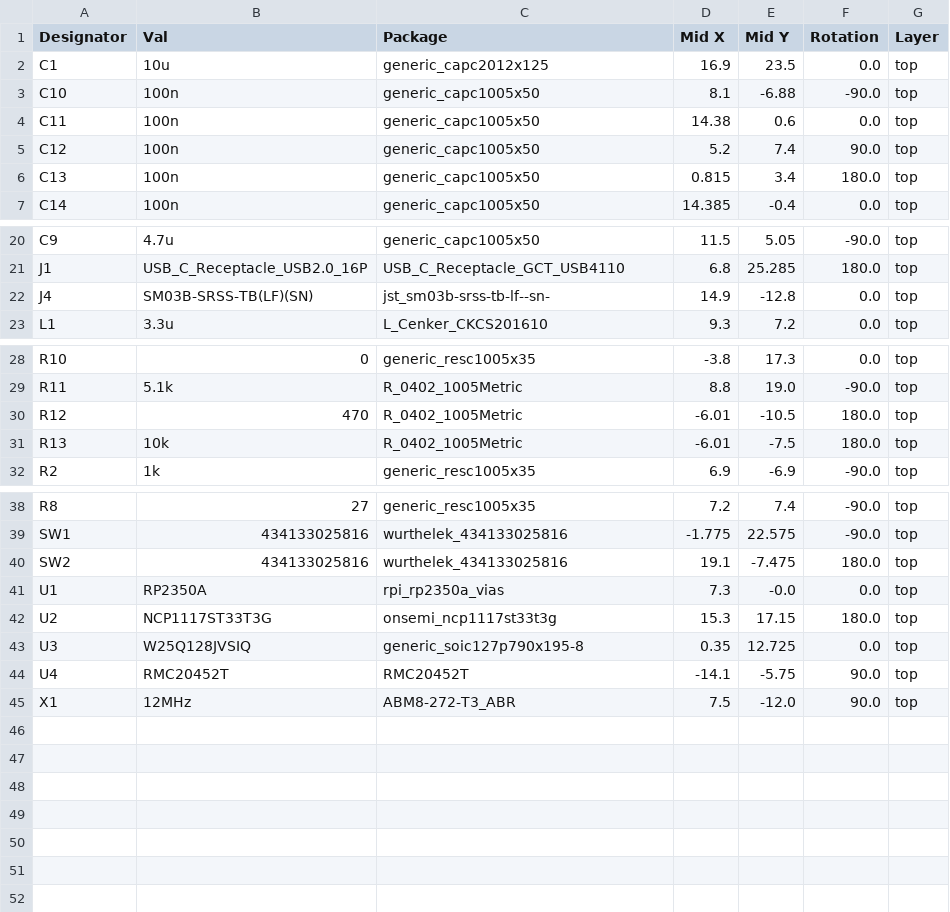
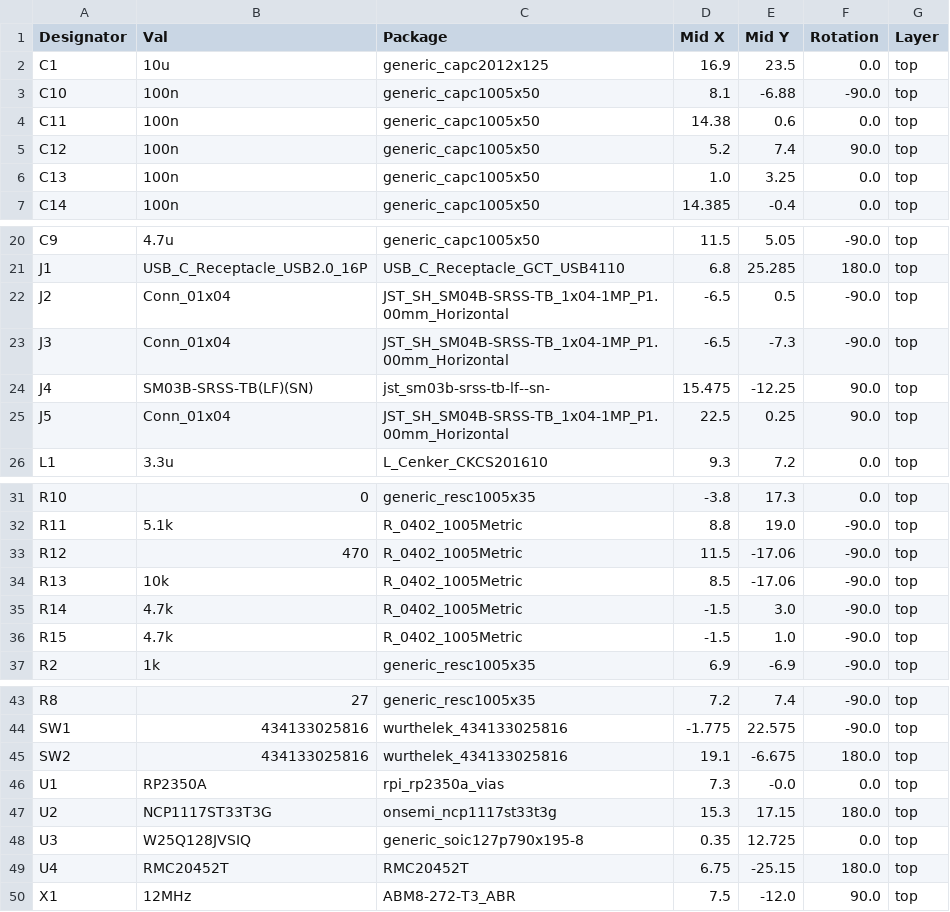
Before and after one commit to bryanvoid/Motorcycle-Lap-Timer, a CSV file: jlcpcb/production_files/CPL-RPI-RP2350A-MINIMAL_R4-S1.csv, drawn as a sheet; only a part is shown, gaps mark what is left out.

Commit message:
Ordered design

```diff
--- a/jlcpcb/production_files/CPL-RPI-RP2350A-MINIMAL_R4-S1.csv
+++ b/jlcpcb/production_files/CPL-RPI-RP2350A-MINIMAL_R4-S1.csv
@@ -5,3 +5,3 @@ C11,100n,generic_capc1005x50,14.38,0.6,0.0,top
 C12,100n,generic_capc1005x50,5.2,7.4,90.0,top
-C13,100n,generic_capc1005x50,0.815,3.4,180.0,top
+C13,100n,generic_capc1005x50,1.0,3.25,0.0,top
 C14,100n,generic_capc1005x50,14.385,-0.4,0.0,top
@@ -21,3 +21,6 @@ C9,4.7u,generic_capc1005x50,11.5,5.05,-90.0,top
 J1,USB_C_Receptacle_USB2.0_16P,USB_C_Receptacle_GCT_USB4110,6.8,25.285,180.0,top
-J4,SM03B-SRSS-TB(LF)(SN),jst_sm03b-srss-tb-lf--sn-,14.9,-12.8,0.0,top
+J2,Conn_01x04,JST_SH_SM04B-SRSS-TB_1x04-1MP_P1.00mm_Horizontal,-6.5,0.5,-90.0,top
+J3,Conn_01x04,JST_SH_SM04B-SRSS-TB_1x04-1MP_P1.00mm_Horizontal,-6.5,-7.3,-90.0,top
+J4,SM03B-SRSS-TB(LF)(SN),jst_sm03b-srss-tb-lf--sn-,15.475,-12.25,90.0,top
+J5,Conn_01x04,JST_SH_SM04B-SRSS-TB_1x04-1MP_P1.00mm_Horizontal,22.5,0.25,90.0,top
 L1,3.3u,L_Cenker_CKCS201610,9.3,7.2,0.0,top
@@ -29,4 +32,6 @@ R10,0,generic_resc1005x35,-3.8,17.3,0.0,top
 R11,5.1k,R_0402_1005Metric,8.8,19.0,-90.0,top
-R12,470,R_0402_1005Metric,-6.01,-10.5,180.0,top
-R13,10k,R_0402_1005Metric,-6.01,-7.5,180.0,top
+R12,470,R_0402_1005Metric,11.5,-17.06,-90.0,top
+R13,10k,R_0402_1005Metric,8.5,-17.06,-90.0,top
+R14,4.7k,R_0402_1005Metric,-1.5,3.0,-90.0,top
+R15,4.7k,R_0402_1005Metric,-1.5,1.0,-90.0,top
 R2,1k,generic_resc1005x35,6.9,-6.9,-90.0,top
@@ -39,3 +44,3 @@ R8,27,generic_resc1005x35,7.2,7.4,-90.0,top
 SW1,434133025816,wurthelek_434133025816,-1.775,22.575,-90.0,top
-SW2,434133025816,wurthelek_434133025816,19.1,-7.475,180.0,top
+SW2,434133025816,wurthelek_434133025816,19.1,-6.675,180.0,top
 U1,RP2350A,rpi_rp2350a_vias,7.3,-0.0,0.0,top
@@ -43,3 +48,3 @@ U2,NCP1117ST33T3G,onsemi_ncp1117st33t3g,15.3,17.15,180.0,top
 U3,W25Q128JVSIQ,generic_soic127p790x195-8,0.35,12.725,0.0,top
-U4,RMC20452T,RMC20452T,-14.1,-5.75,90.0,top
+U4,RMC20452T,RMC20452T,6.75,-25.15,180.0,top
 X1,12MHz,ABM8-272-T3_ABR,7.5,-12.0,90.0,top
```
Also changed, not shown: jlcpcb/production_files/BOM-RPI-RP2350A-MINIMAL_R4-S1.csv, 26 other files.
